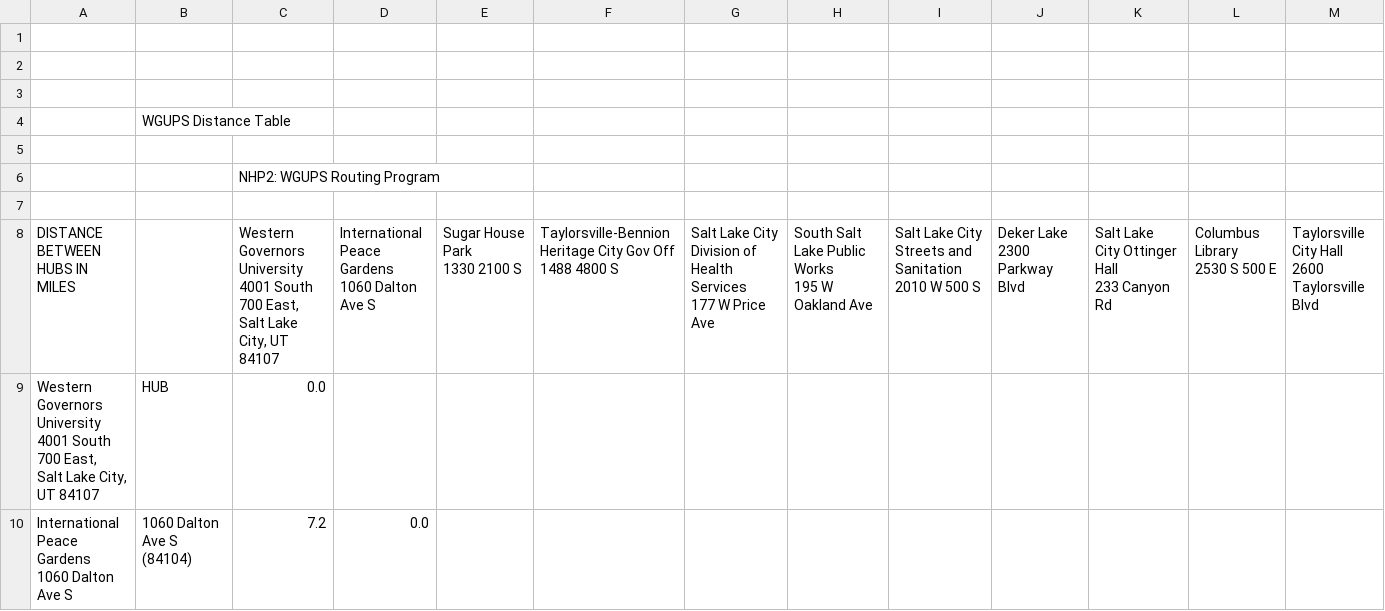
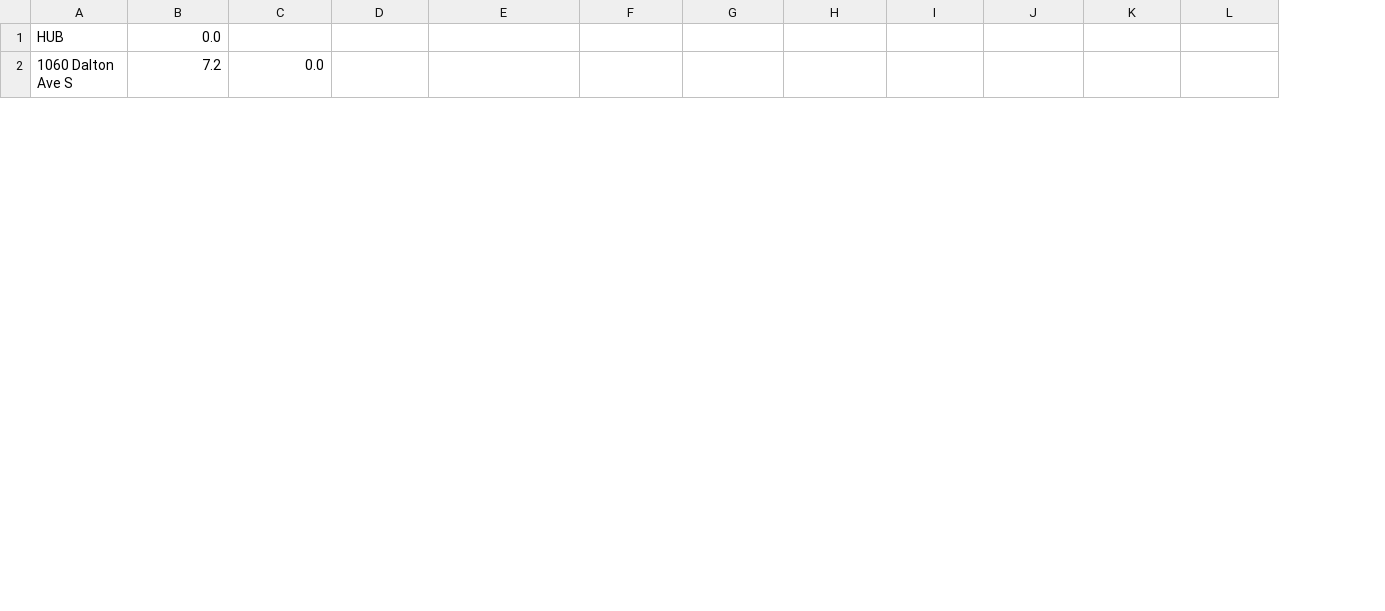
Before and after one commit to LAWillliams/DeliverySimProgram, a CSV file: C950 Program/WGUPSDistanceTable.csv, drawn as a sheet; only a part is shown; removed rows and columns are numbered as before the commit, all else as after; rows hold the shown columns only; ↵ is a line break in a cell; the diff names each change by its address in the sheet, - before the commit and + after, or states it on an @@ line.

Commit message:
Fixed distance calculation and distance loading function

```diff
--- a/C950 Program/WGUPSDistanceTable.csv
+++ b/C950 Program/WGUPSDistanceTable.csv
-column A, rows 9-10: Western Governors University ↵ 4001 South 700 East, ↵ Salt Lake City, UT 84107 | International Peace Gardens ↵ 1060 Dalton Ave S
-column B, rows 9-10: HUB | 1060 Dalton Ave S ↵ (84104)
+column A, rows 1-2: HUB | 1060 Dalton Ave S
-row 1: (empty)
-row 2: (empty)
-row 3: (empty)
-row 4:  | WGUPS Distance Table
-row 5: (empty)
-row 6:  |  | NHP2: WGUPS Routing Program
-row 7: (empty)
-row 8: DISTANCE BETWEEN HUBS IN MILES |  | Western Governors University ↵ 4001 South 700 East, ↵ Salt Lake City, UT 84107 | International Peace Gardens ↵ 1060 Dalton Ave S | Sugar House Park ↵ 1330 2100 S | Taylorsville-Bennion Heritage City Gov Off ↵ 1488 4800 S | Salt Lake City Division of Health Services ↵ 177 W Price Ave | South Salt Lake Public Works ↵ 195 W Oakland Ave | Salt Lake City Streets and Sanitation ↵ 2010 W 500 S | Deker Lake ↵ 2300 Parkway Blvd | Salt Lake City Ottinger Hall ↵ 233 Canyon Rd | Columbus Library ↵ 2530 S 500 E | Taylorsville City Hall ↵ 2600 Taylorsville Blvd
```
Also changed, not shown: 2 other files.
